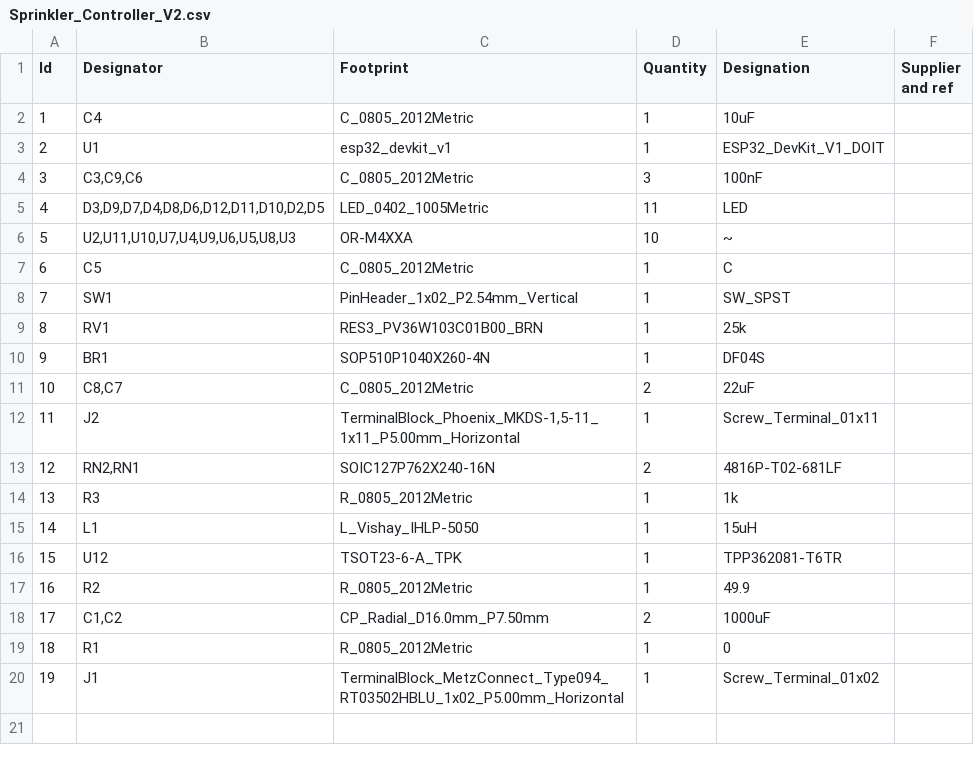
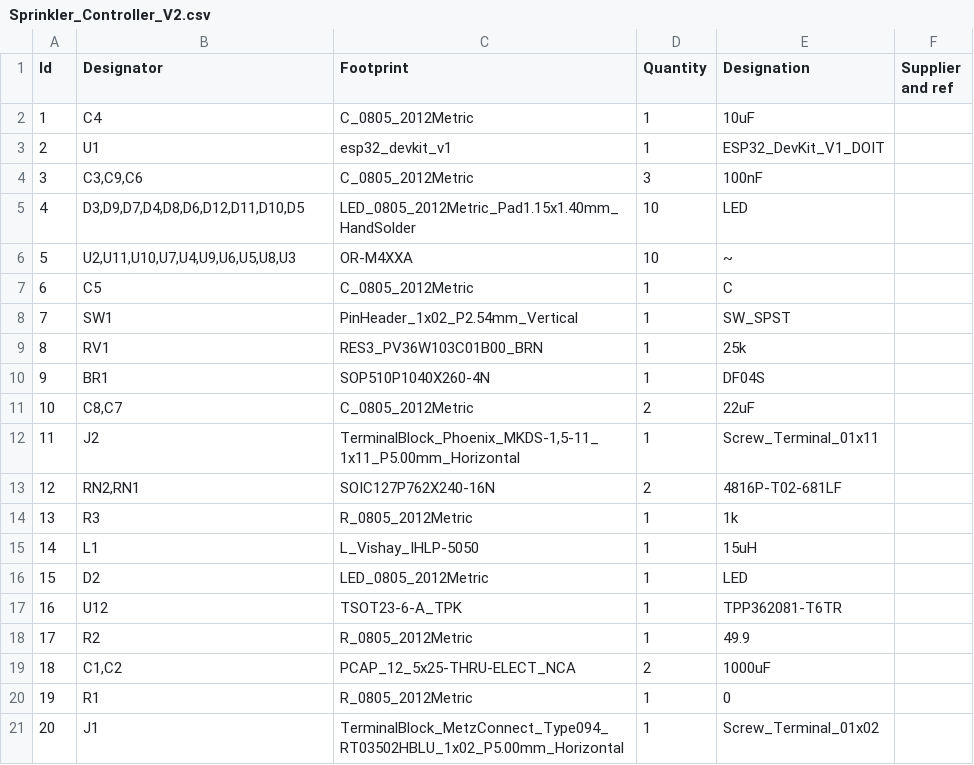
Before and after one commit to TannerNelson16/sprinkler_controller, a CSV file: PCB_files/Sprinkler_Controller_V2/Sprinkler_Controller_V2/Sprinkler_Controller_V2/Sprinkler_Controller_V2.csv, drawn as a sheet; removed rows and columns are numbered as before the commit, all else as after; the diff names each change by its address in the sheet, - before the commit and + after, or states it on an @@ line.

```diff
--- a/PCB_files/Sprinkler_Controller_V2/Sprinkler_Controller_V2/Sprinkler_Controller_V2/Sprinkler_Controller_V2.csv
+++ b/PCB_files/Sprinkler_Controller_V2/Sprinkler_Controller_V2/Sprinkler_Controller_V2/Sprinkler_Controller_V2.csv
-row 5: 4 | D3,D9,D7,D4,D8,D6,D12,D11,D10,D2,D5 | LED_0402_1005Metric | 11 | LED
+row 5: 4 | D3,D9,D7,D4,D8,D6,D12,D11,D10,D5 | LED_0805_2012Metric_Pad1.15x1.40mm_HandSolder | 10 | LED
+row 16: 15 | D2 | LED_0805_2012Metric | 1 | LED
@@ column A (Id) renumbered from row 17 down @@
-C19 (Footprint): CP_Radial_D16.0mm_P7.50mm
+C19 (Footprint): PCAP_12_5x25-THRU-ELECT_NCA
```
Also changed, not shown: 3 other files.
